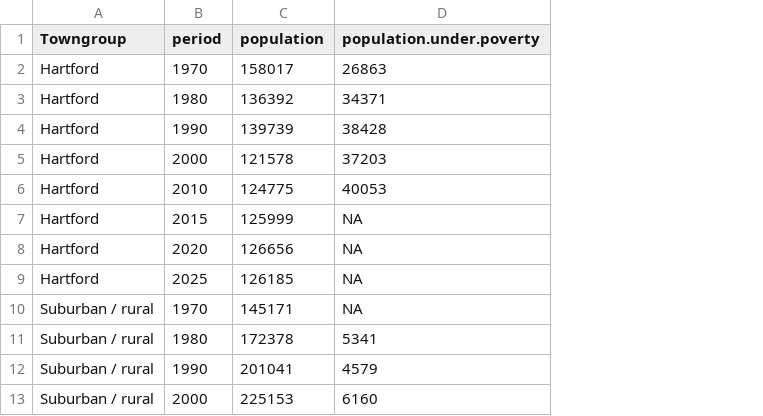
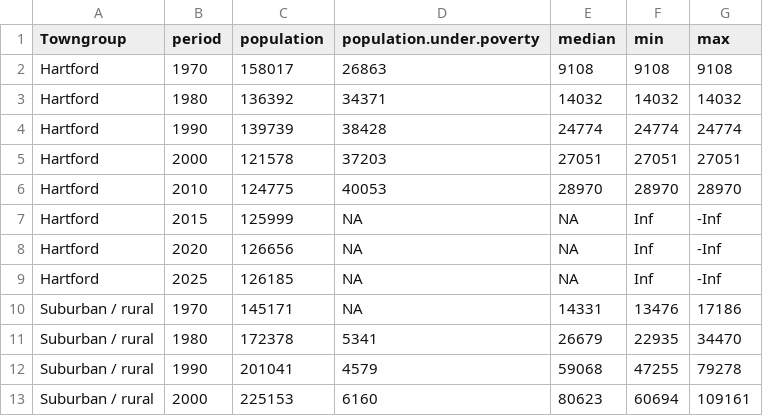
Before and after one commit to sgaul/reviewversion, a CSV file: slide6.csv, drawn as a sheet; only a part is shown; the diff names each change by its address in the sheet, - before the commit and + after, or states it on an @@ line.

```diff
--- a/slide6.csv
+++ b/slide6.csv
+column E (median), rows 2-13: 9108 | 14032 | 24774 | 27051 | 28970 | NA | NA | NA | 14331 | 26679 | 59068 | 80623
+column F (min), rows 2-13: 9108 | 14032 | 24774 | 27051 | 28970 | Inf | Inf | Inf | 13476 | 22935 | 47255 | 60694
+column G (max), rows 2-13: 9108 | 14032 | 24774 | 27051 | 28970 | -Inf | -Inf | -Inf | 17186 | 34470 | 79278 | 109161
```
Also changed, not shown: 23 other files.
